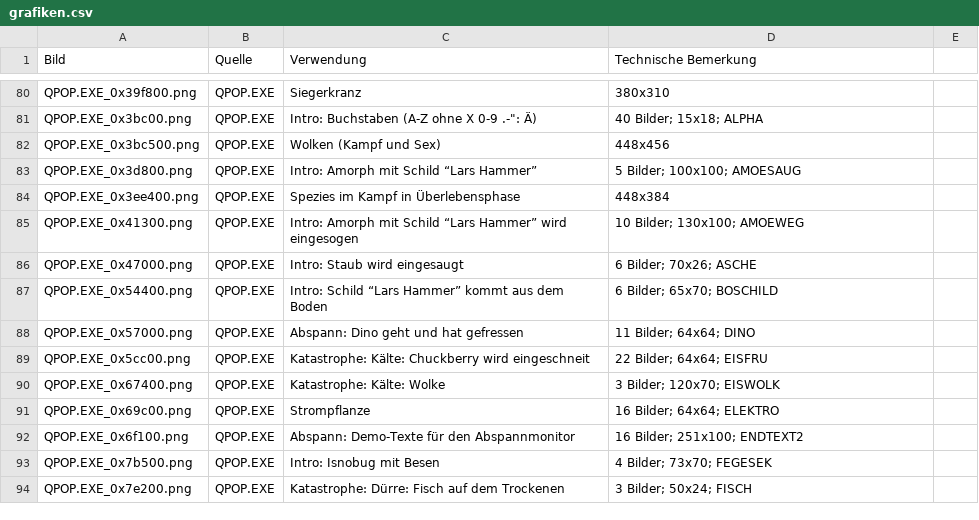
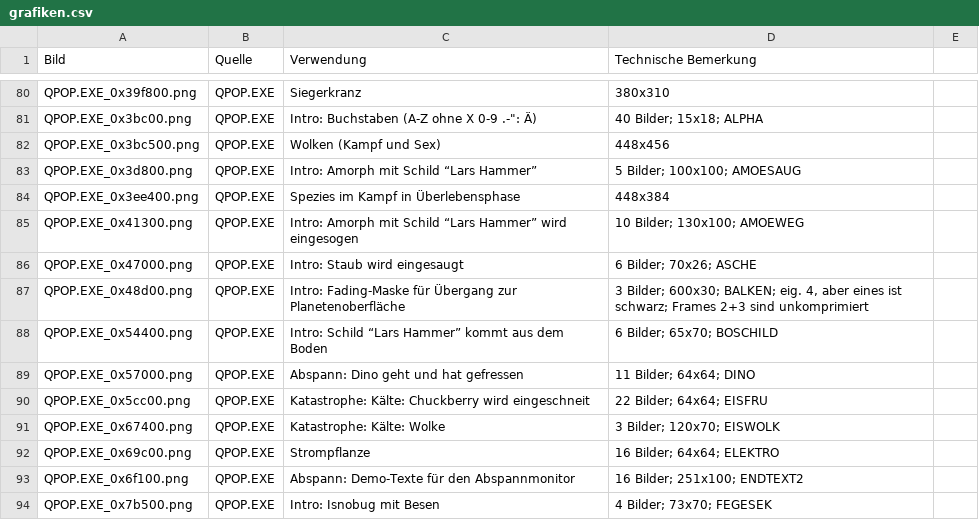
Before and after one commit to Frunit/qpop-ressourcen, a CSV file: grafiken.csv, drawn as a sheet; only a part is shown, gaps mark what is left out; the shorter side is filled out with more unchanged rows.

Commit message:
BALKEN hinzugefügt

```diff
--- a/grafiken.csv
+++ b/grafiken.csv
@@ -86,2 +86,3 @@ QPOP.EXE_0x41300.png	QPOP.EXE	Intro: Amorph mit Schild “Lars Hammer” wird ei
 QPOP.EXE_0x47000.png	QPOP.EXE	Intro: Staub wird eingesaugt	6 Bilder; 70x26; ASCHE	
+QPOP.EXE_0x48d00.png	QPOP.EXE	Intro: Fading-Maske für Übergang zur Planetenoberfläche	3 Bilder; 600x30; BALKEN; eig. 4, aber eines ist schwarz; Frames 2+3 sind unkomprimiert	
 QPOP.EXE_0x54400.png	QPOP.EXE	Intro: Schild “Lars Hammer” kommt aus dem Boden	6 Bilder; 65x70; BOSCHILD	
```
Also changed, not shown: 2 other files.
